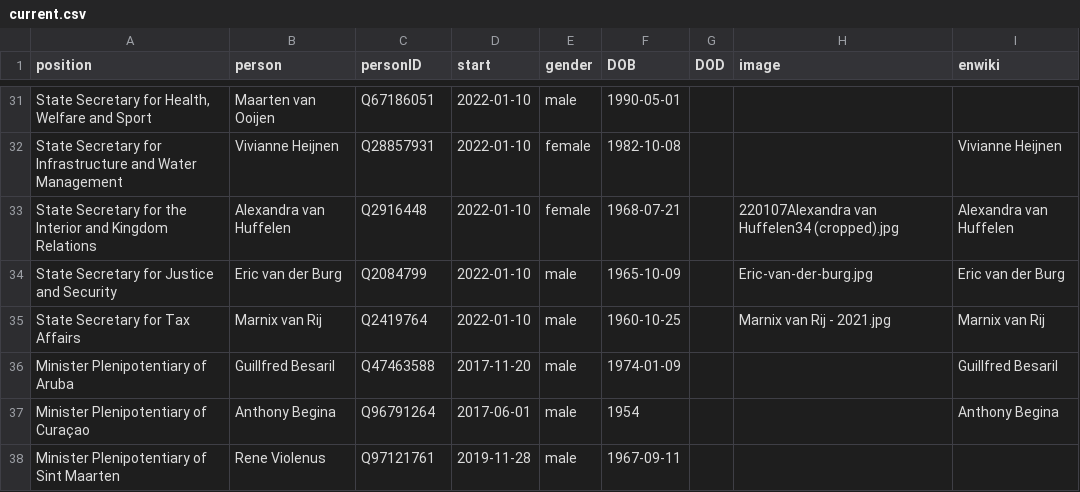
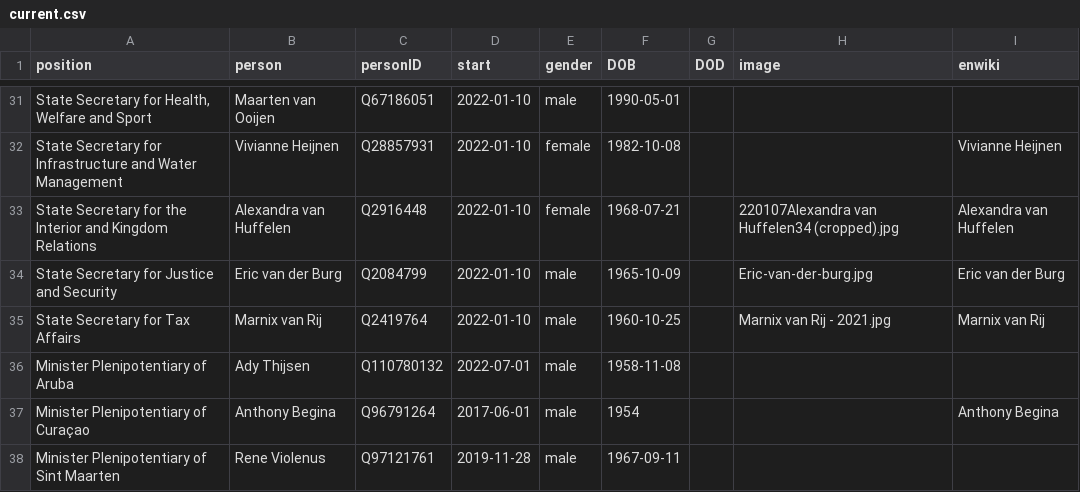
Before and after one commit to every-politician-scrapers/netherlands-cabinet, a CSV file: html/current.csv, drawn as a sheet; only a part is shown, gaps mark what is left out.

```diff
--- a/html/current.csv
+++ b/html/current.csv
@@ -35,3 +35,3 @@ State Secretary for Justice and Security,Eric van der Burg,Q2084799,2022-01-10,m
 State Secretary for Tax Affairs,Marnix van Rij,Q2419764,2022-01-10,male,1960-10-25,,Marnix van Rij - 2021.jpg,Marnix van Rij
-Minister Plenipotentiary of Aruba,Guillfred Besaril,Q47463588,2017-11-20,male,1974-01-09,,,Guillfred Besaril
+Minister Plenipotentiary of Aruba,Ady Thijsen,Q110780132,2022-07-01,male,1958-11-08,,,
 Minister Plenipotentiary of Curaçao,Anthony Begina,Q96791264,2017-06-01,male,1954,,,Anthony Begina
```
Also changed, not shown: html/holders21.csv, html/legislators.csv, 3 other files.
